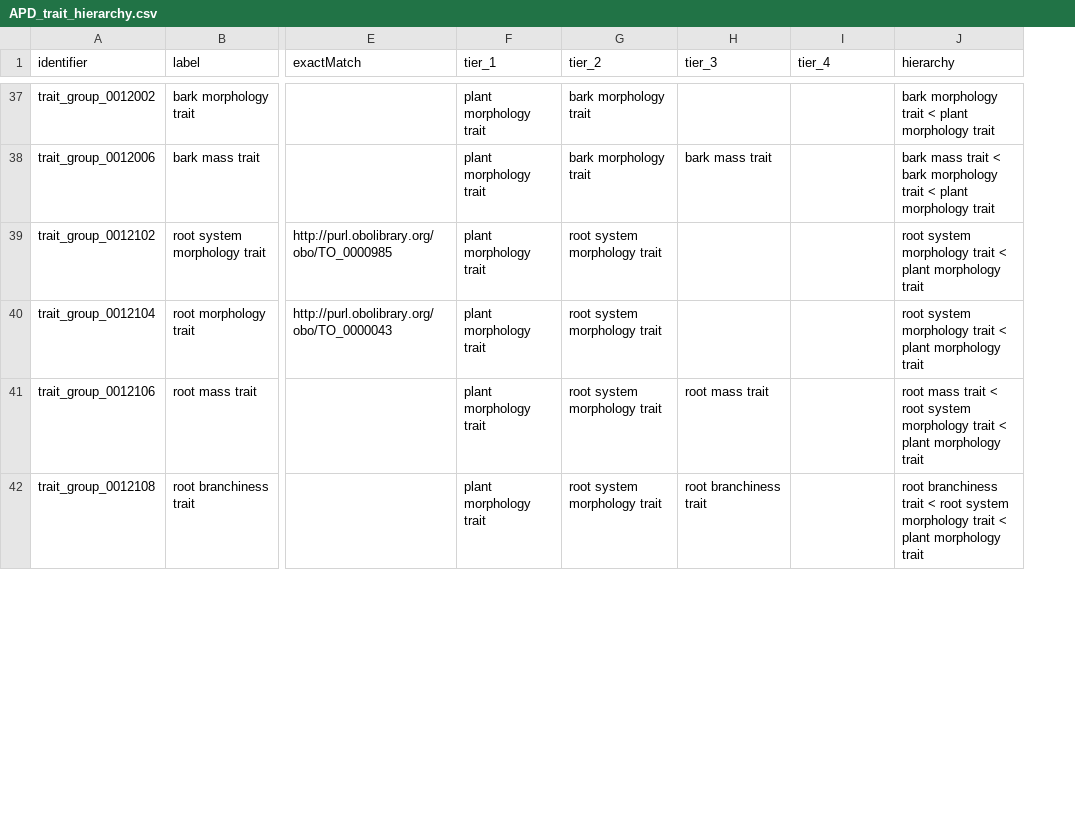
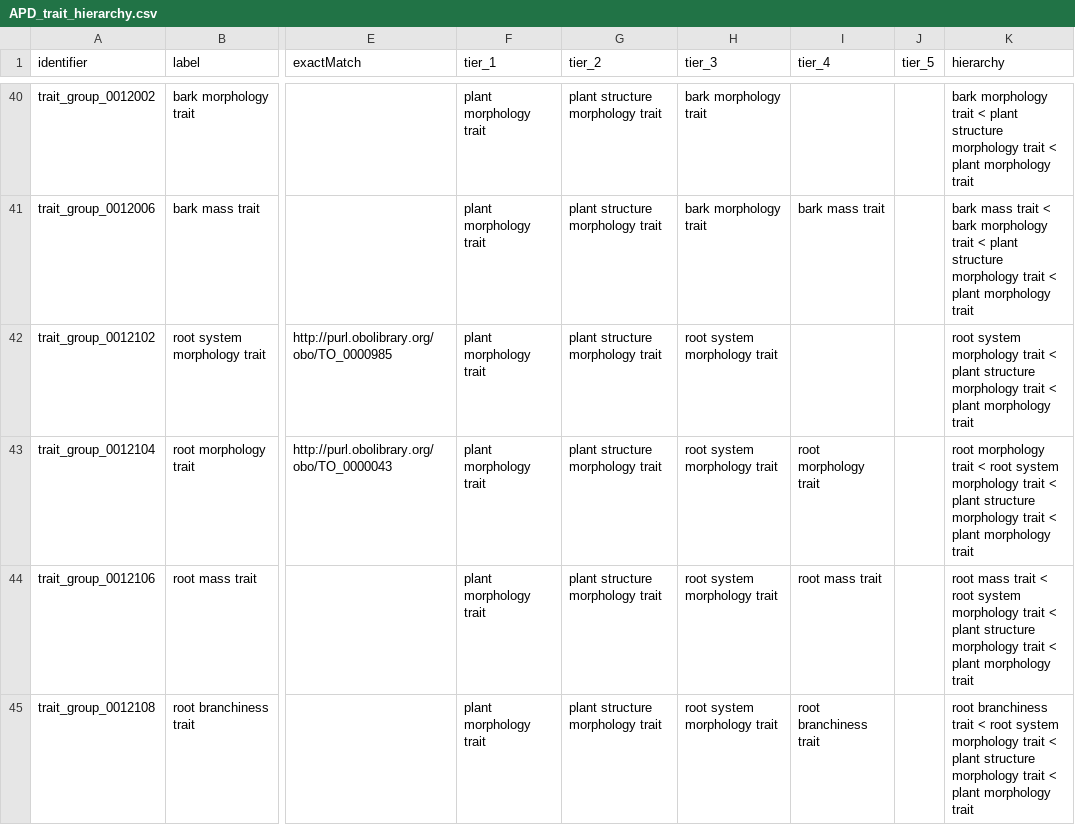
Before and after one commit to traitecoevo/APD, a CSV file: data/APD_trait_hierarchy.csv, drawn as a sheet; only a part is shown, gaps mark what is left out; addresses are those after the commit; the diff covers the shown part only; the diff names each change by its address in the sheet, - before the commit and + after, or states it on an @@ line.

```diff
--- a/data/APD_trait_hierarchy.csv
+++ b/data/APD_trait_hierarchy.csv
+column J (tier_5), empty
-G40:G41 (tier_2): bark morphology trait
+G40:G41 (tier_2): plant structure morphology trait
-H40 (tier_3): (empty)
+H40 (tier_3): bark morphology trait
-K40 (hierarchy): …< plant morphology trait
+K40 (hierarchy): …< plant structure morphology trait < plant morphology trait
-H41 (tier_3): bark mass trait
+H41 (tier_3): bark morphology trait
-I41 (tier_4): (empty)
+I41 (tier_4): bark mass trait
-K41 (hierarchy): …< plant morphology trait
+K41 (hierarchy): …< plant structure morphology trait < plant morphology trait
-G42:G45 (tier_2): root system morphology trait
+G42:G45 (tier_2): plant structure morphology trait
-H42:H43 (tier_3): (empty)
+H42:H43 (tier_3): root system morphology trait
-K42 (hierarchy): …< plant morphology trait
+K42 (hierarchy): …< plant structure morphology trait < plant morphology trait
-I43 (tier_4): (empty)
+I43 (tier_4): root morphology trait
-K43 (hierarchy): root system morphology trait…
+K43 (hierarchy): root morphology trait < root system morphology trait < plant structure morphology trait…
-H44 (tier_3): root mass trait
+H44 (tier_3): root system morphology trait
-I44 (tier_4): (empty)
+I44 (tier_4): root mass trait
-K44 (hierarchy): …< plant morphology trait
+K44 (hierarchy): …< plant structure morphology trait < plant morphology trait
-H45 (tier_3): root branchiness trait
+H45 (tier_3): root system morphology trait
-I45 (tier_4): (empty)
+I45 (tier_4): root branchiness trait
-K45 (hierarchy): …< plant morphology trait
+K45 (hierarchy): …< plant structure morphology trait < plant morphology trait
```
Also changed, not shown: 10 added rows and 92 edited cells elsewhere in this file, data/APD_glossary.csv, data/APD_namespace_declaration.csv, 19 other files.
